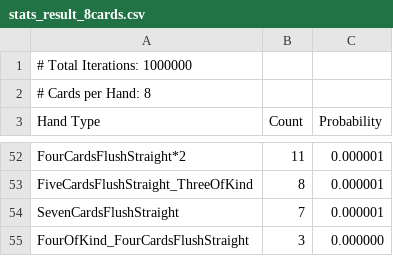
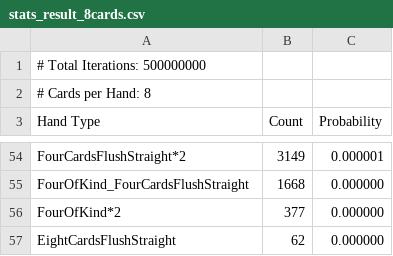
Before and after one commit to nirvanalangiou8/LongSongPokerLib, a CSV file: LongSongPokerLibCore/stats_result_8cards.csv, drawn as a sheet; only a part is shown, gaps mark what is left out; removed rows and columns are numbered as before the commit, all else as after; the diff covers the shown part only; the diff names each change by its address in the sheet, - before the commit and + after, or states it on an @@ line.

Commit message:
commit 8 and 9 cards 500,000,000 iterations.

```diff
--- a/LongSongPokerLibCore/stats_result_8cards.csv
+++ b/LongSongPokerLibCore/stats_result_8cards.csv
-A1 (Hand Type): # Total Iterations: 1000000
+A1 (Hand Type): # Total Iterations: 500000000
-B54 (Count): 11
+B54 (Count): 3149
-row 53: FiveCardsFlushStraight_ThreeOfKind | 8 | 0.000001
-row 54: SevenCardsFlushStraight | 7 | 0.000001
-B55 (Count): 3
+B55 (Count): 1668
+row 56: FourOfKind*2 | 377 | 0.000000
+row 57: EightCardsFlushStraight | 62 | 0.000000
```
Also changed, not shown: 12 added rows, 10 removed rows and 75 edited cells elsewhere in this file, 2 other files.
